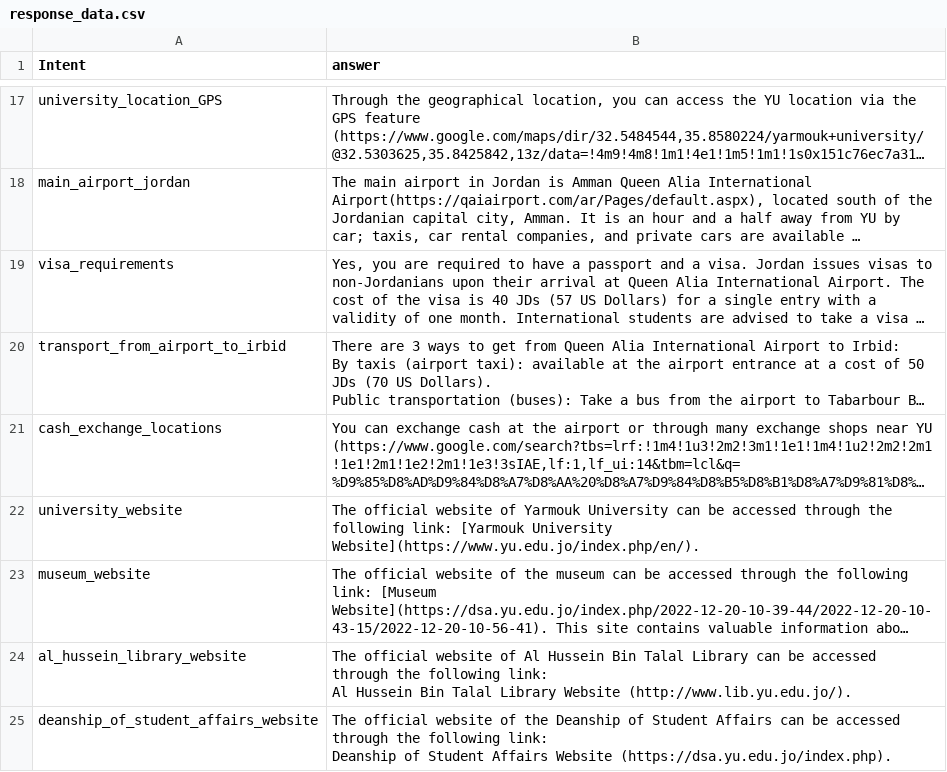
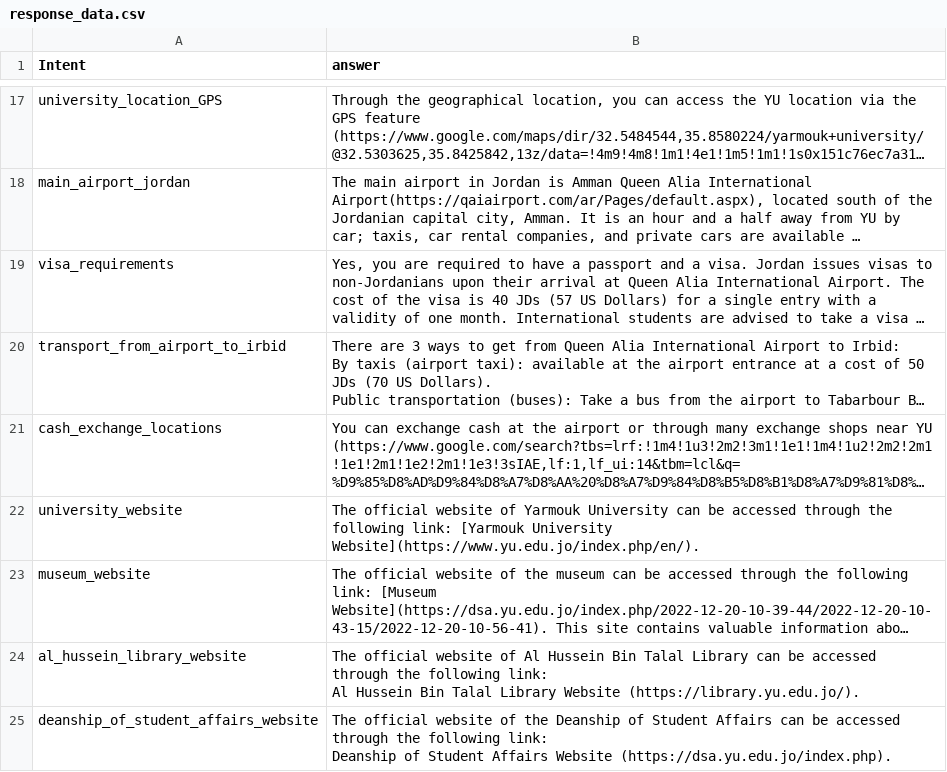
Before and after one commit to AlbaraTaani/chatbot, a CSV file: Data/response_data.csv, drawn as a sheet; only a part is shown, gaps mark what is left out; long unchanged cells end in …; the diff covers the shown part only; the diff names each change by its address in the sheet, - before the commit and + after, or states it on an @@ line.

```diff
--- a/Data/response_data.csv
+++ b/Data/response_data.csv
-B24 (answer): …Library Website (http://www.lib.yu.edu.jo/).
+B24 (answer): …Library Website (https://library.yu.edu.jo/).
```
Also changed, not shown: 1 edited cell elsewhere in this file.
